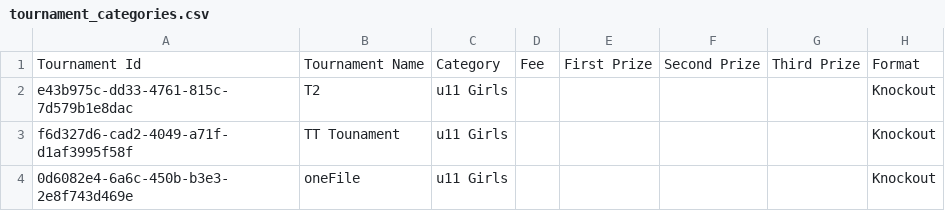
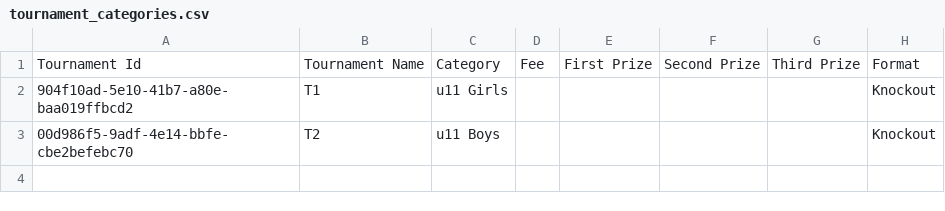
Before and after one commit to achalp1p1/tounamentapp, a CSV file: tournament_categories.csv, drawn as a sheet.

```diff
--- a/tournament_categories.csv
+++ b/tournament_categories.csv
@@ -1,4 +1,3 @@
 Tournament Id,Tournament Name,Category,Fee,First Prize,Second Prize,Third Prize,Format
-e43b975c-dd33-4761-815c-7d579b1e8dac,T2,u11 Girls,,,,,Knockout
-f6d327d6-cad2-4049-a71f-d1af3995f58f,TT Tounament,u11 Girls,,,,,Knockout
-0d6082e4-6a6c-450b-b3e3-2e8f743d469e,oneFile,u11 Girls,,,,,Knockout
+904f10ad-5e10-41b7-a80e-baa019ffbcd2,T1,u11 Girls,,,,,Knockout
+00d986f5-9adf-4e14-bbfe-cbe2befebc70,T2,u11 Boys,,,,,Knockout
```
Also changed, not shown: tournaments.csv, 16 other files.
